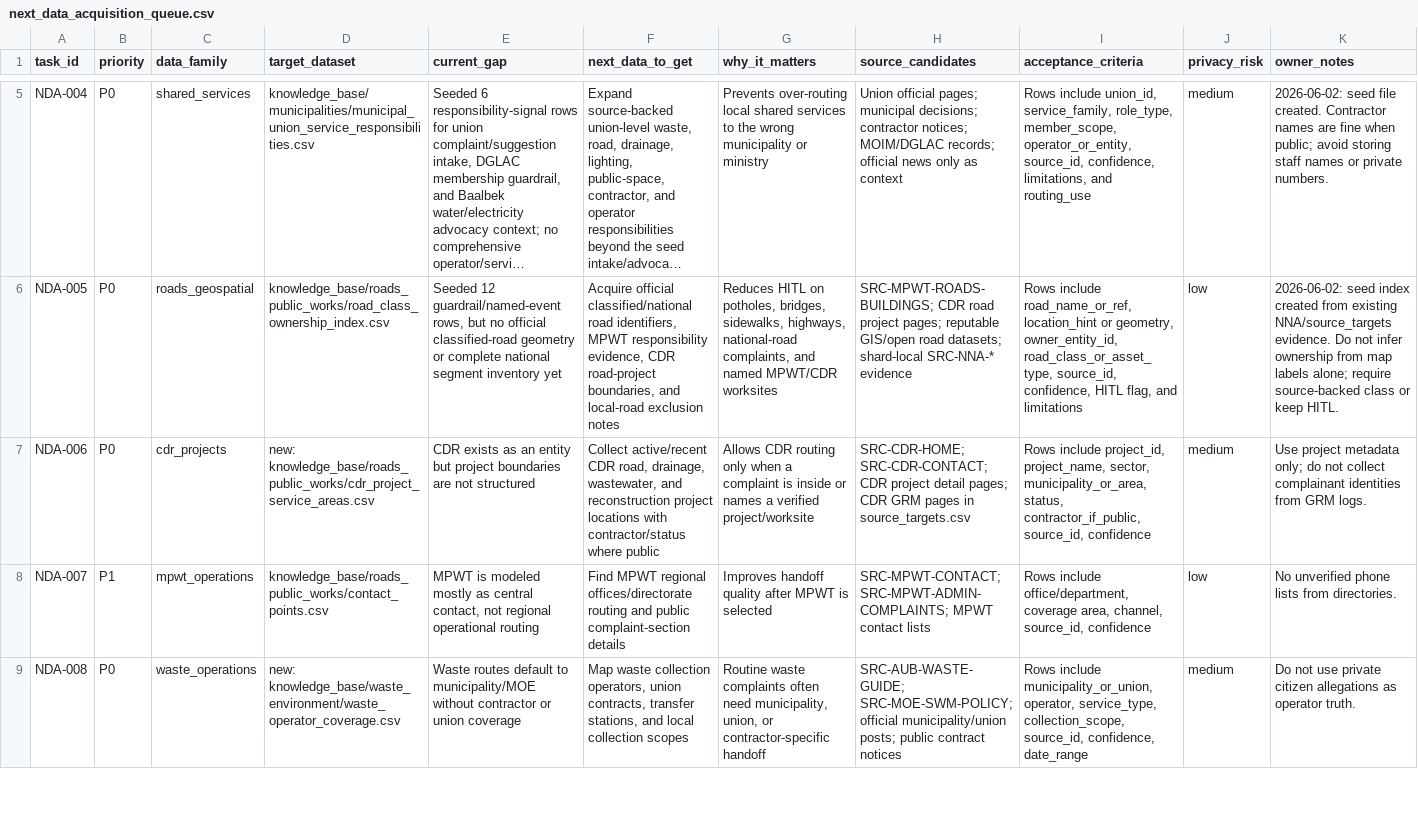
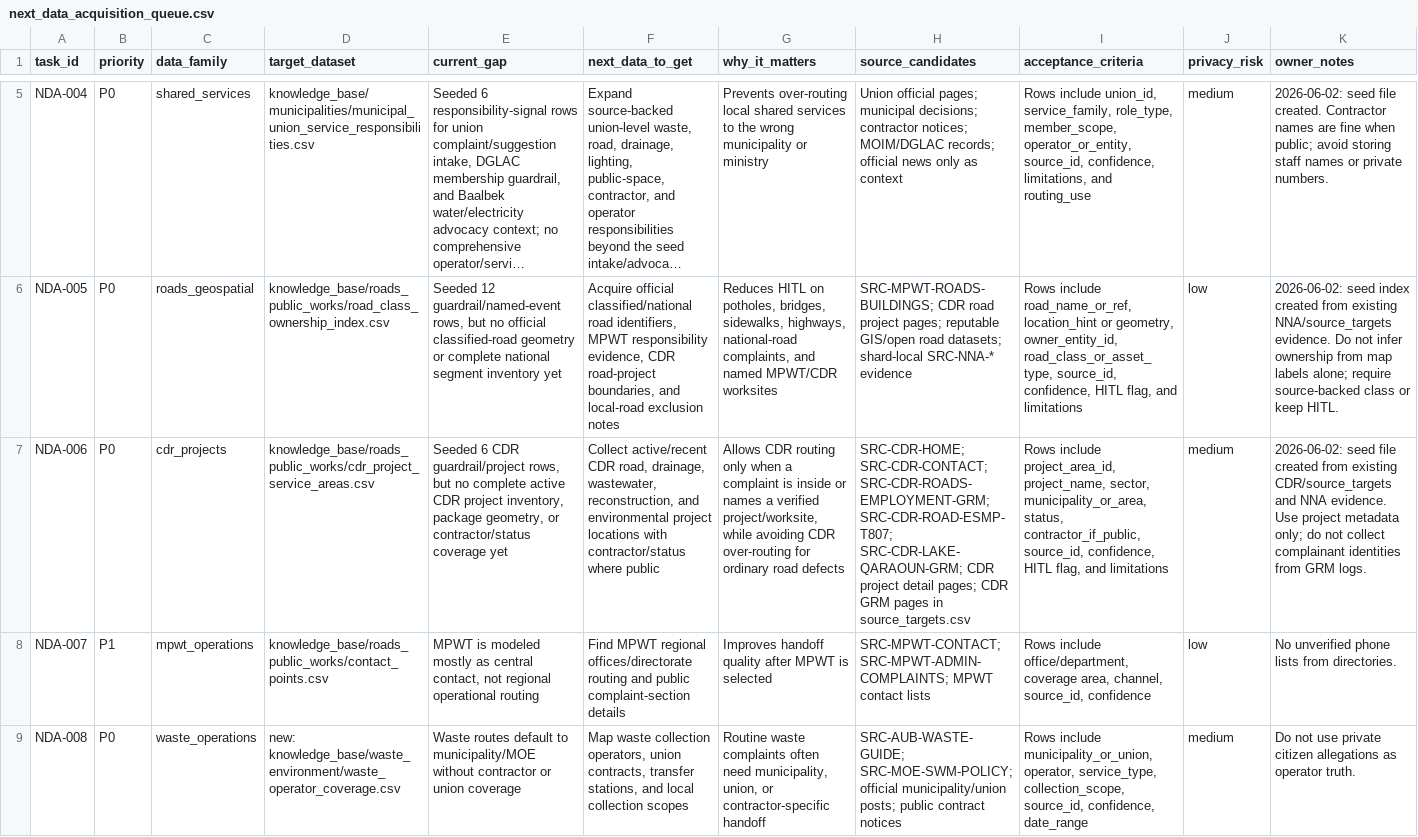
Before and after one commit to SleimanMh/CedarFix-AI, a CSV file: data/complaint_intelligence/next_data_acquisition_queue.csv, drawn as a sheet; only a part is shown, gaps mark what is left out; long unchanged cells end in …; the diff names each change by its address in the sheet, - before the commit and + after, or states it on an @@ line.

```diff
--- a/data/complaint_intelligence/next_data_acquisition_queue.csv
+++ b/data/complaint_intelligence/next_data_acquisition_queue.csv
-D7 (target_dataset): new: knowledge_base/roads_public_works/cdr_project_service_areas.csv
+D7 (target_dataset): knowledge_base/roads_public_works/cdr_project_service_areas.csv
-E7 (current_gap): CDR exists as an entity but project boundaries are not structured
+E7 (current_gap): Seeded 6 CDR guardrail/project rows, but no complete active CDR project inventory, package geometry, or contractor/status coverage yet
-F7 (next_data_to_get): …drainage, wastewater, and reconstruction project locations…
+F7 (next_data_to_get): …drainage, wastewater, reconstruction, and environmental project locations…
-G7 (why_it_matters): …a verified project/worksite
+G7 (why_it_matters): …a verified project/worksite, while avoiding CDR over-routing for ordinary road defects
-H7 (source_candidates): SRC-CDR-HOME; SRC-CDR-CONTACT; CDR project…
+H7 (source_candidates): SRC-CDR-HOME; SRC-CDR-CONTACT; SRC-CDR-ROADS-EMPLOYMENT-GRM; SRC-CDR-ROAD-ESMP-T807; SRC-CDR-LAKE-QARAOUN-GRM; CDR project…
-I7 (acceptance_criteria): Rows include project_id, project_name, sector, municipality_or_area, status, contractor_if_public, source_id, confidence
+I7 (acceptance_criteria): Rows include project_area_id, project_name, sector, municipality_or_area, status, contractor_if_public, source_id, confidence, HITL flag, and limitations
-K7 (owner_notes): Use project…
+K7 (owner_notes): 2026-06-02: seed file created from existing CDR/source_targets and NNA evidence. Use project…
```
Also changed, not shown: data/knowledge_base/roads_public_works/research_backlog.csv, data/knowledge_base/roads_public_works/source_registry.csv, 6 other files.
